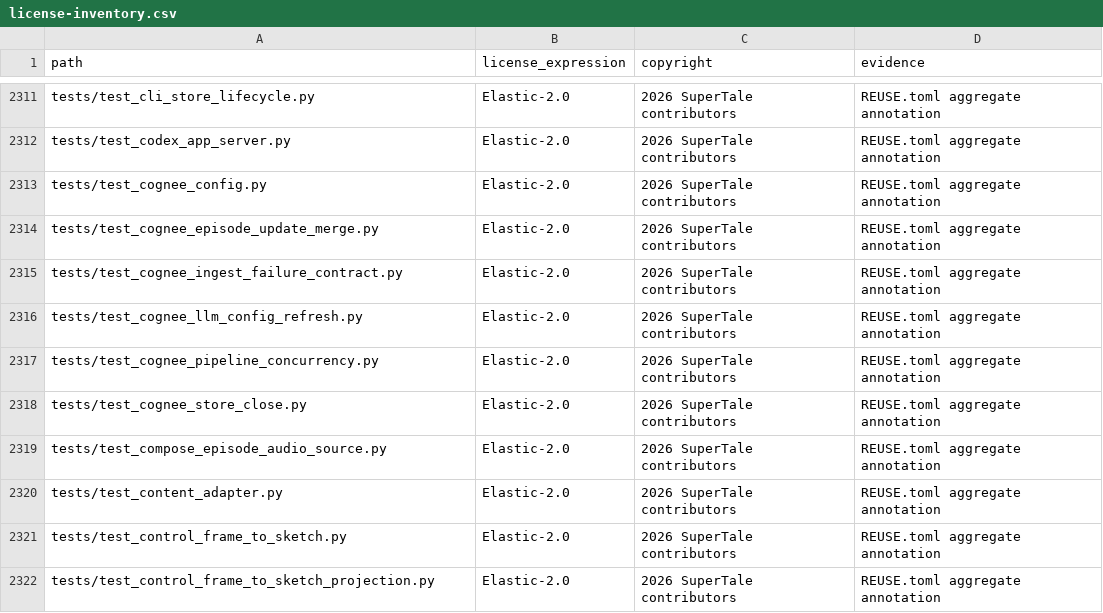
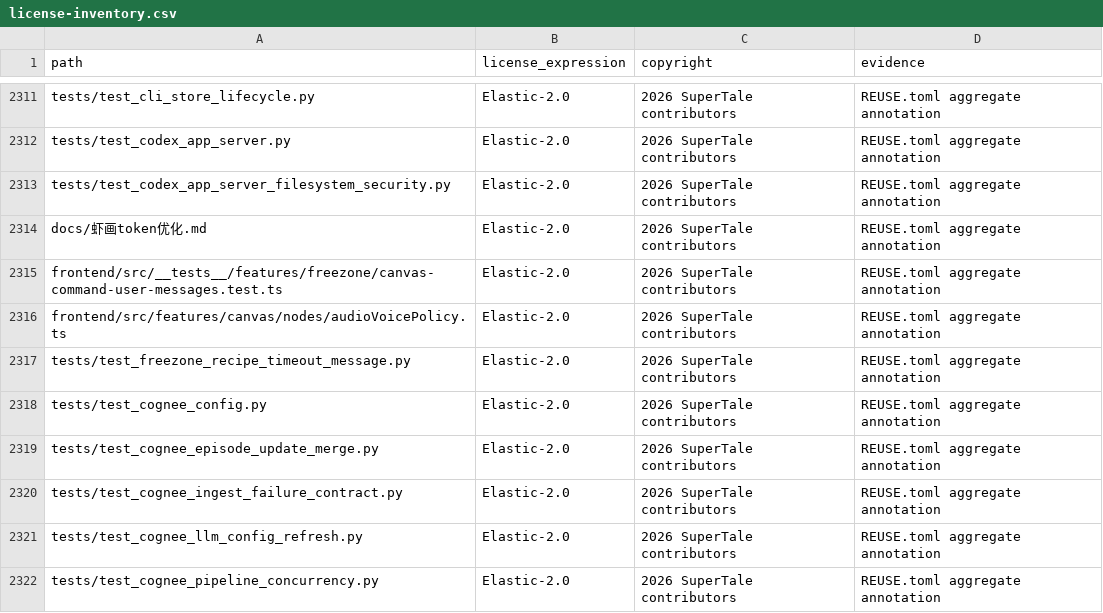
Before and after one commit to Anu206S/dramaclaw, a CSV file: license-inventory.csv, drawn as a sheet; only a part is shown, gaps mark what is left out; the shorter side is filled out with more unchanged rows.

Commit message:
fix codex workflow review issues

```diff
--- a/license-inventory.csv
+++ b/license-inventory.csv
@@ -2312,2 +2312,7 @@ tests/test_cli_store_lifecycle.py,Elastic-2.0,2026 SuperTale contributors,REUSE.
 tests/test_codex_app_server.py,Elastic-2.0,2026 SuperTale contributors,REUSE.toml aggregate annotation
+tests/test_codex_app_server_filesystem_security.py,Elastic-2.0,2026 SuperTale contributors,REUSE.toml aggregate annotation
+docs/虾画token优化.md,Elastic-2.0,2026 SuperTale contributors,REUSE.toml aggregate annotation
+frontend/src/__tests__/features/freezone/canvas-command-user-messages.test.ts,Elastic-2.0,2026 SuperTale contributors,REUSE.toml aggregate annotation
+frontend/src/features/canvas/nodes/audioVoicePolicy.ts,Elastic-2.0,2026 SuperTale contributors,REUSE.toml aggregate annotation
+tests/test_freezone_recipe_timeout_message.py,Elastic-2.0,2026 SuperTale contributors,REUSE.toml aggregate annotation
 tests/test_cognee_config.py,Elastic-2.0,2026 SuperTale contributors,REUSE.toml aggregate annotation
```
Also changed, not shown: 4 other files.
